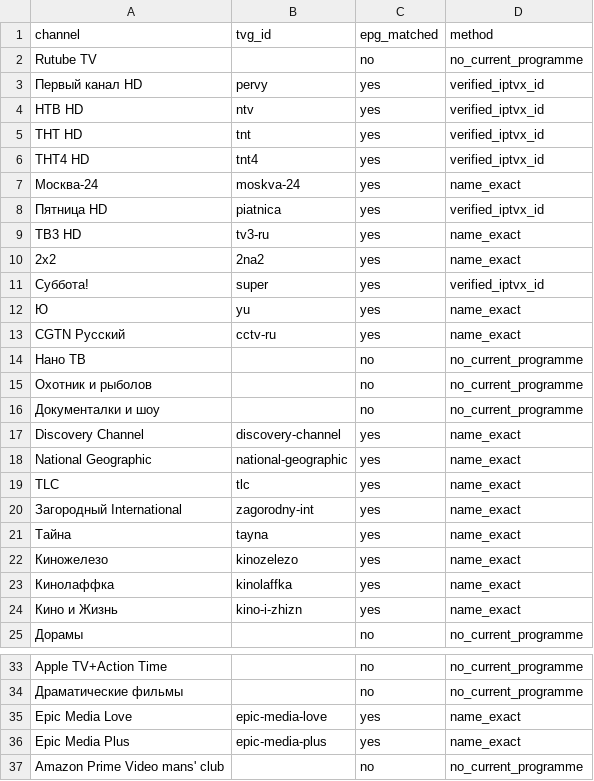
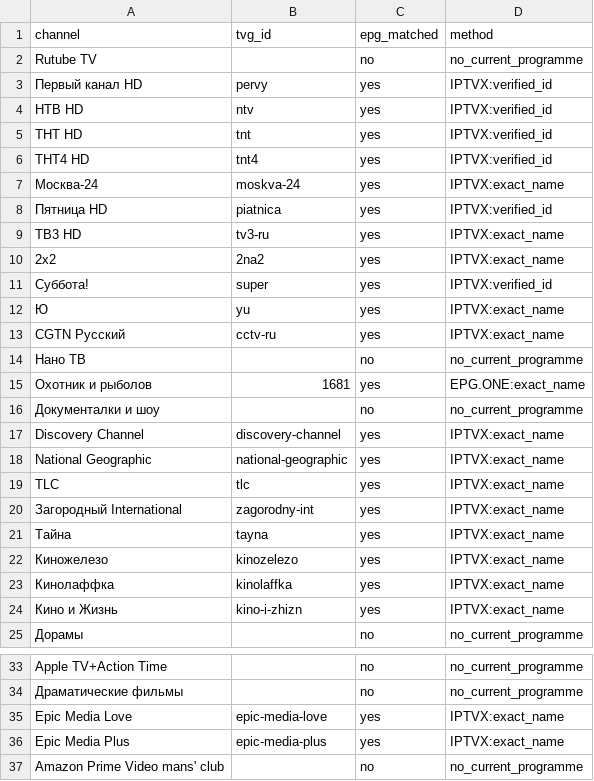
Before and after one commit to trufan-hub/rutube-auto, a CSV file: docs/epg_report.csv, drawn as a sheet; only a part is shown, gaps mark what is left out; the diff covers the shown part only.

```diff
--- a/docs/epg_report.csv
+++ b/docs/epg_report.csv
@@ -2,24 +2,24 @@
 Rutube TV,,no,no_current_programme
-Первый канал HD,pervy,yes,verified_iptvx_id
-НТВ HD,ntv,yes,verified_iptvx_id
-ТНТ HD,tnt,yes,verified_iptvx_id
-ТНТ4 HD,tnt4,yes,verified_iptvx_id
-Москва-24,moskva-24,yes,name_exact
-Пятница HD,piatnica,yes,verified_iptvx_id
-ТВ3 HD,tv3-ru,yes,name_exact
-2x2,2na2,yes,name_exact
-Суббота!,super,yes,verified_iptvx_id
-Ю,yu,yes,name_exact
-CGTN Русский,cctv-ru,yes,name_exact
+Первый канал HD,pervy,yes,IPTVX:verified_id
+НТВ HD,ntv,yes,IPTVX:verified_id
+ТНТ HD,tnt,yes,IPTVX:verified_id
+ТНТ4 HD,tnt4,yes,IPTVX:verified_id
+Москва-24,moskva-24,yes,IPTVX:exact_name
+Пятница HD,piatnica,yes,IPTVX:verified_id
+ТВ3 HD,tv3-ru,yes,IPTVX:exact_name
+2x2,2na2,yes,IPTVX:exact_name
+Суббота!,super,yes,IPTVX:verified_id
+Ю,yu,yes,IPTVX:exact_name
+CGTN Русский,cctv-ru,yes,IPTVX:exact_name
 Нано ТВ,,no,no_current_programme
-Охотник и рыболов,,no,no_current_programme
+Охотник и рыболов,1681,yes,EPG.ONE:exact_name
 Документалки и шоу,,no,no_current_programme
-Discovery Channel,discovery-channel,yes,name_exact
-National Geographic,national-geographic,yes,name_exact
-TLC,tlc,yes,name_exact
-Загородный International,zagorodny-int,yes,name_exact
-Тайна,tayna,yes,name_exact
-Киножелезо,kinozelezo,yes,name_exact
-Кинолаффка,kinolaffka,yes,name_exact
-Кино и Жизнь,kino-i-zhizn,yes,name_exact
+Discovery Channel,discovery-channel,yes,IPTVX:exact_name
+National Geographic,national-geographic,yes,IPTVX:exact_name
+TLC,tlc,yes,IPTVX:exact_name
+Загородный International,zagorodny-int,yes,IPTVX:exact_name
+Тайна,tayna,yes,IPTVX:exact_name
+Киножелезо,kinozelezo,yes,IPTVX:exact_name
+Кинолаффка,kinolaffka,yes,IPTVX:exact_name
+Кино и Жизнь,kino-i-zhizn,yes,IPTVX:exact_name
 Дорамы,,no,no_current_programme
@@ -34,4 +34,4 @@ Apple TV+Action Time,,no,no_current_programme
 Драматические фильмы,,no,no_current_programme
-Epic Media Love,epic-media-love,yes,name_exact
-Epic Media Plus,epic-media-plus,yes,name_exact
+Epic Media Love,epic-media-love,yes,IPTVX:exact_name
+Epic Media Plus,epic-media-plus,yes,IPTVX:exact_name
 Amazon Prime Video mans' club,,no,no_current_programme
```
Also changed, not shown: 81 edited cells elsewhere in this file, 1 other file.
